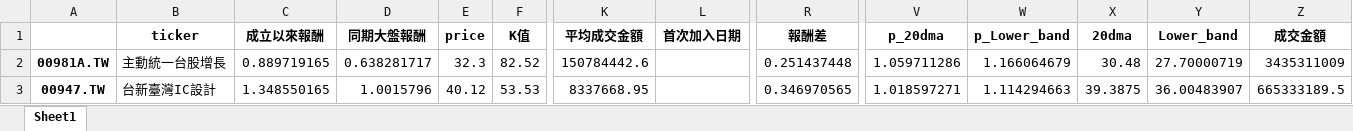
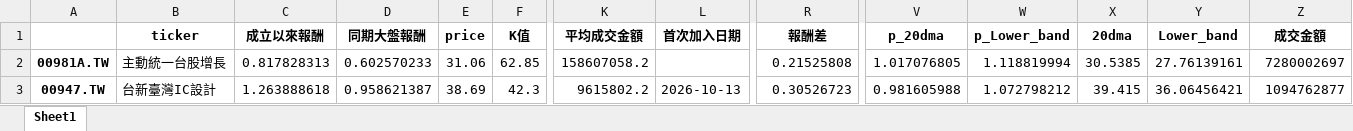
Before and after one commit to asura4code/Select_ETF, an Excel workbook: ETF動態清單.xlsx, sheet Sheet1, drawn as a sheet; only a part is shown, gaps mark what is left out; values as stored, in another font and other column widths than the file's, no borders; the diff covers the shown part only; the diff names each change by its address in the sheet, - before the commit and + after, or states it on an @@ line.

```diff
--- a/ETF動態清單.xlsx (sheet Sheet1)
+++ b/ETF動態清單.xlsx (sheet Sheet1)
-C2 (成立以來報酬): 0.889719165
+C2 (成立以來報酬): 0.817828313
-D2 (同期大盤報酬): 0.638281717
+D2 (同期大盤報酬): 0.602570233
-E2 (price): 32.3
+E2 (price): 31.06
-F2 (K值): 82.52
+F2 (K值): 62.85
-K2 (平均成交金額): 150784442.6
+K2 (平均成交金額): 158607058.2
-R2 (報酬差): 0.251437448
+R2 (報酬差): 0.21525808
-V2 (p_20dma): 1.059711286
+V2 (p_20dma): 1.017076805
-W2 (p_Lower_band): 1.166064679
+W2 (p_Lower_band): 1.118819994
-X2 (20dma): 30.48
+X2 (20dma): 30.5385
-Y2 (Lower_band): 27.70000719
+Y2 (Lower_band): 27.76139161
-Z2 (成交金額): 3435311009
+Z2 (成交金額): 7280002697
-C3 (成立以來報酬): 1.348550165
+C3 (成立以來報酬): 1.263888618
-D3 (同期大盤報酬): 1.0015796
+D3 (同期大盤報酬): 0.958621387
-E3 (price): 40.12
+E3 (price): 38.69
-F3 (K值): 53.53
+F3 (K值): 42.3
-K3 (平均成交金額): 8337668.95
+K3 (平均成交金額): 9615802.2
-L3 (首次加入日期): (empty)
+L3 (首次加入日期): 2026-10-13
-R3 (報酬差): 0.346970565
+R3 (報酬差): 0.30526723
-V3 (p_20dma): 1.018597271
+V3 (p_20dma): 0.981605988
-W3 (p_Lower_band): 1.114294663
+W3 (p_Lower_band): 1.072798212
-X3 (20dma): 39.3875
+X3 (20dma): 39.415
-Y3 (Lower_band): 36.00483907
+Y3 (Lower_band): 36.06456421
-Z3 (成交金額): 665333189.5
+Z3 (成交金額): 1094762877
```
Also changed, not shown: 2 removed rows and 189 edited cells elsewhere in this sheet.
